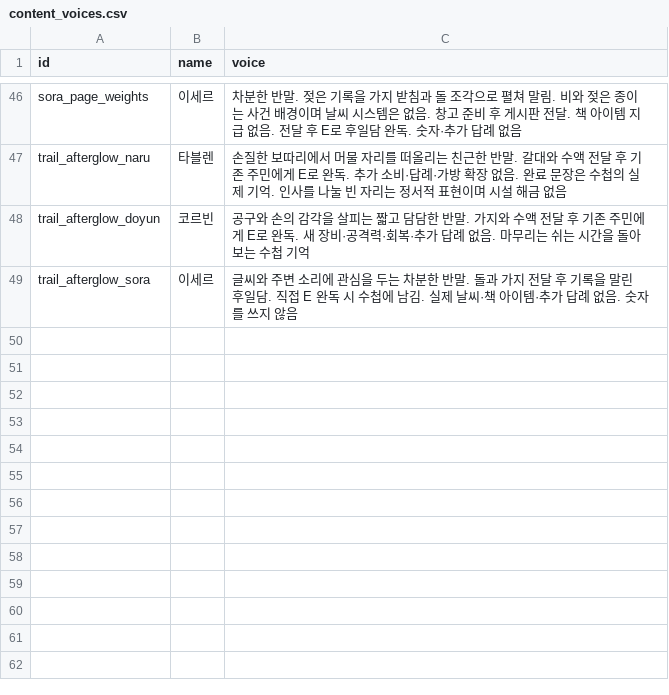
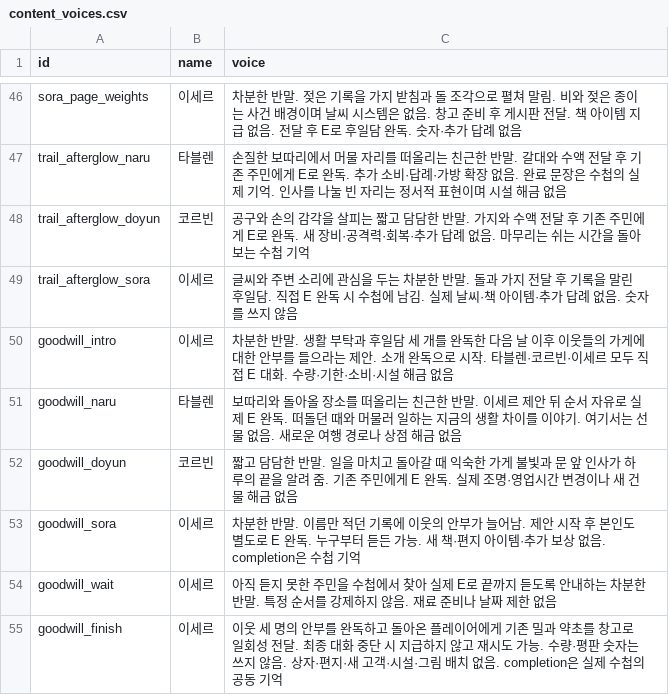
Before and after one commit to mayjohn66-cmd/project222, a CSV file: docs/drafts/story/content_voices.csv, drawn as a sheet; only a part is shown, gaps mark what is left out.

```diff
--- a/docs/drafts/story/content_voices.csv
+++ b/docs/drafts/story/content_voices.csv
@@ -49 +49,7 @@ trail_afterglow_doyun,코르빈,공구와 손의 감각을 살피는 짧고 담
 trail_afterglow_sora,이세르,글씨와 주변 소리에 관심을 두는 차분한 반말. 돌과 가지 전달 후 기록을 말린 후일담. 직접 E 완독 시 수첩에 남김. 실제 날씨·책 아이템·추가 답례 없음. 숫자를 쓰지 않음
+goodwill_intro,이세르,차분한 반말. 생활 부탁과 후일담 세 개를 완독한 다음 날 이후 이웃들의 가게에 대한 안부를 들으라는 제안. 소개 완독으로 시작. 타블렌·코르빈·이세르 모두 직접 E 대화. 수량·기한·소비·시설 해금 없음
+goodwill_naru,타블렌,보따리와 돌아올 장소를 떠올리는 친근한 반말. 이세르 제안 뒤 순서 자유로 실제 E 완독. 떠돌던 때와 머물러 일하는 지금의 생활 차이를 이야기. 여기서는 선물 없음. 새로운 여행 경로나 상점 해금 없음
+goodwill_doyun,코르빈,짧고 담담한 반말. 일을 마치고 돌아갈 때 익숙한 가게 불빛과 문 앞 인사가 하루의 끝을 알려 줌. 기존 주민에게 E 완독. 실제 조명·영업시간 변경이나 새 건물 해금 없음
+goodwill_sora,이세르,차분한 반말. 이름만 적던 기록에 이웃의 안부가 늘어남. 제안 시작 후 본인도 별도로 E 완독. 누구부터 듣든 가능. 새 책·편지 아이템·추가 보상 없음. completion은 수첩 기억
+goodwill_wait,이세르,아직 듣지 못한 주민을 수첩에서 찾아 실제 E로 끝까지 듣도록 안내하는 차분한 반말. 특정 순서를 강제하지 않음. 재료 준비나 날짜 제한 없음
+goodwill_finish,이세르,이웃 세 명의 안부를 완독하고 돌아온 플레이어에게 기존 밀과 약초를 창고로 일회성 전달. 최종 대화 중단 시 지급하지 않고 재시도 가능. 수량·평판 숫자는 쓰지 않음. 상자·편지·새 고객·시설·그림 배치 없음. completion은 실제 수첩의 공동 기억
```
Also changed, not shown: data/shop/requests/requests_text.csv, 12 other files.
